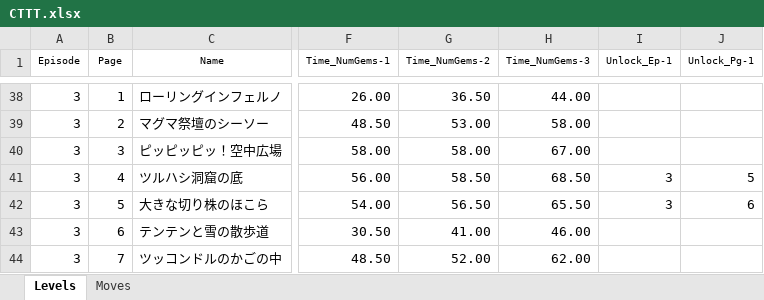
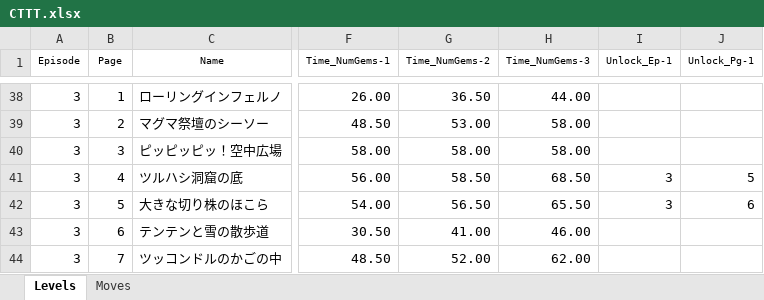
Before and after one commit to samuelladoco/DP4SR, an Excel workbook: Input/CTTT/CTTT.xlsx, sheet Levels, drawn as a sheet; only a part is shown, gaps mark what is left out; values as stored, in another font and other column widths than the file's, no borders; table styles not drawn; the diff names each change by its address in the sheet, - before the commit and + after, or states it on an @@ line.

```diff
--- a/Input/CTTT/CTTT.xlsx (sheet Levels)
+++ b/Input/CTTT/CTTT.xlsx (sheet Levels)
-H40 (Time_NumGems-3): 67.00
+H40 (Time_NumGems-3): 58.00
```
Also changed, not shown: 1 other file.
